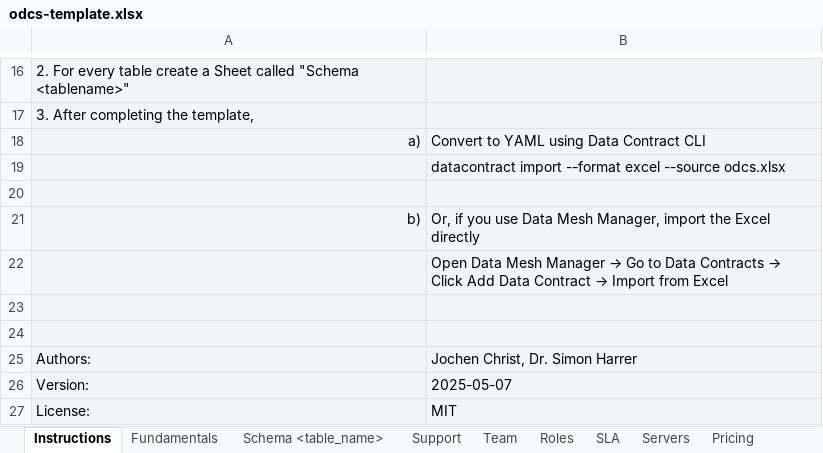
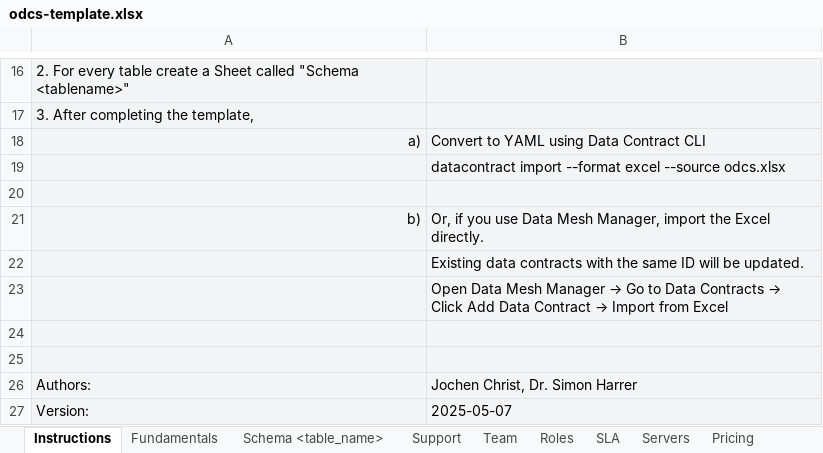
Before and after one commit to datacontract/open-data-contract-standard-excel-template, an Excel workbook: odcs-template.xlsx, sheet Instructions, drawn as a sheet; only a part is shown, gaps mark what is left out; the shorter side is filled out with more unchanged rows; values as stored, in another font and other column widths than the file's, no borders; charts and pictures not drawn; the diff names each change by its address in the sheet, - before the commit and + after, or states it on an @@ line.

Commit message:
Update description

```diff
--- a/odcs-template.xlsx (sheet Instructions)
+++ b/odcs-template.xlsx (sheet Instructions)
-B21: …the Excel directly
+B21: …the Excel directly.
+row 22:  | Existing data contracts with the same ID will be updated.
```
